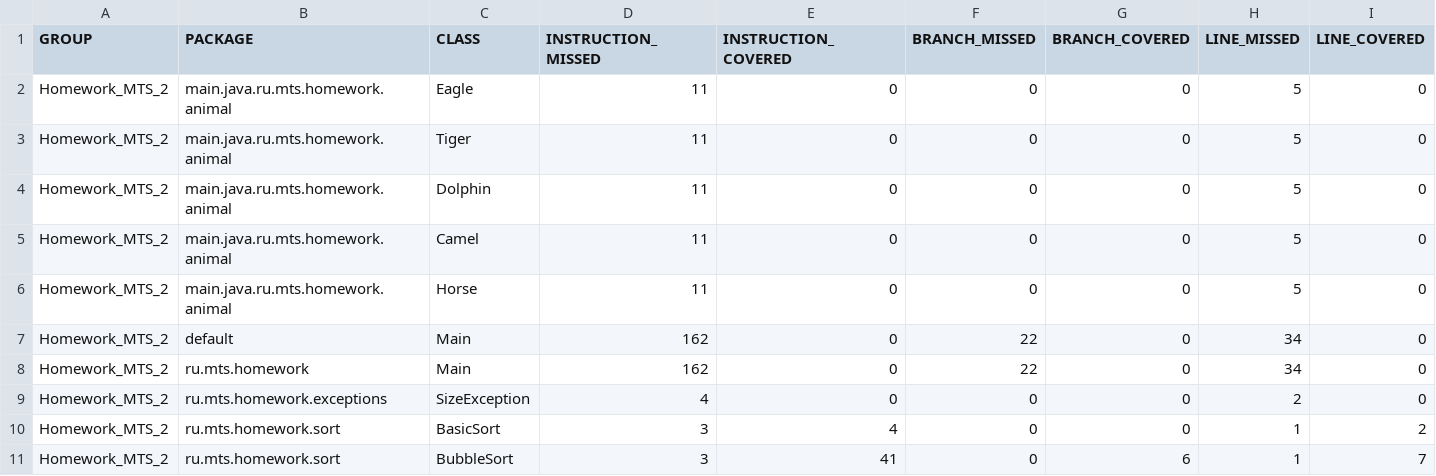
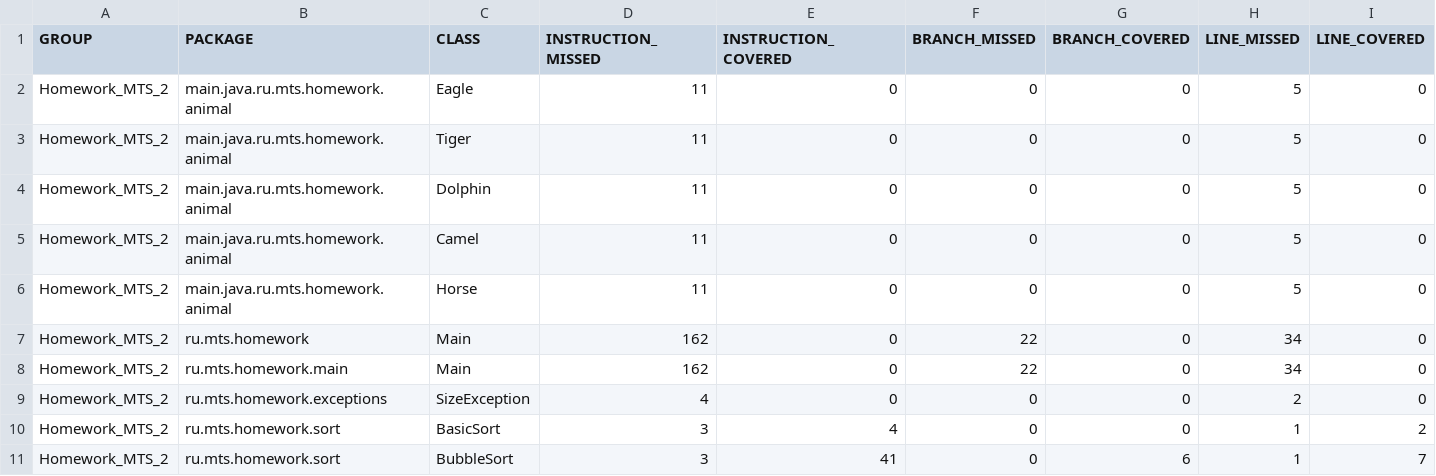
Before and after one commit to svyatsharik/SharovSvyatoslav, a CSV file: target/site/jacoco/jacoco.csv, drawn as a sheet; only a part is shown; removed rows and columns are numbered as before the commit, all else as after; rows hold the shown columns only; the diff names each change by its address in the sheet, - before the commit and + after, or states it on an @@ line.

```diff
--- a/target/site/jacoco/jacoco.csv
+++ b/target/site/jacoco/jacoco.csv
-row 7: Homework_MTS_2 | default | Main | 162 | 0 | 22 | 0 | 34 | 0
+row 8: Homework_MTS_2 | ru.mts.homework.main | Main | 162 | 0 | 22 | 0 | 34 | 0
```
Also changed, not shown: 13 other files.
